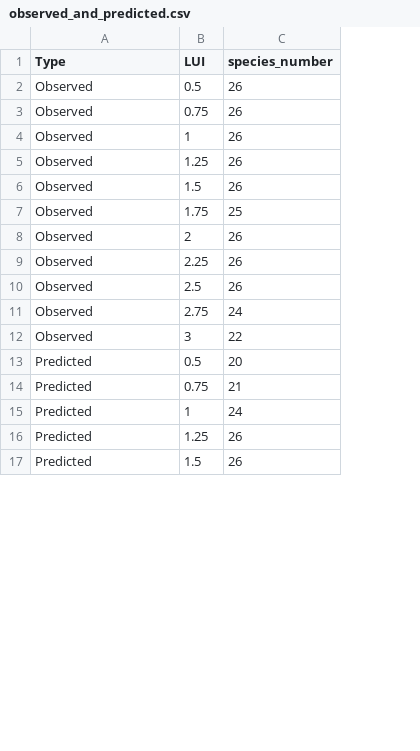
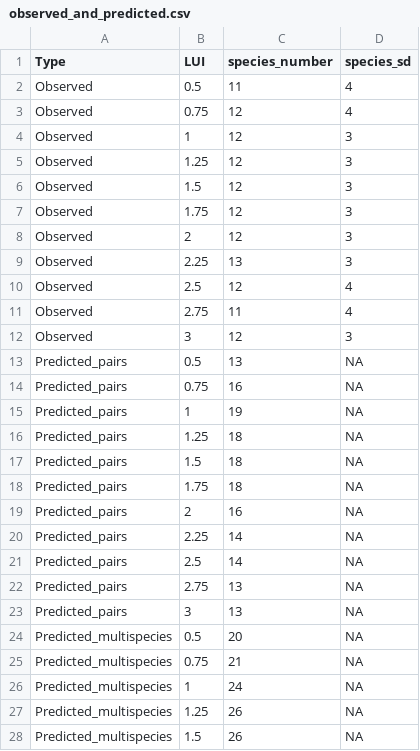
Before and after one commit to oscargodoy/LUI_coexistence, a CSV file: results/observed_and_predicted.csv, drawn as a sheet; only a part is shown; addresses are those after the commit; the diff covers the shown part only; the diff names each change by its address in the sheet, - before the commit and + after, or states it on an @@ line.

```diff
--- a/results/observed_and_predicted.csv
+++ b/results/observed_and_predicted.csv
+column D (species_sd), rows 2-12: 4 | 4 | 3 | 3 | 3 | 3 | 3 | 3 | 4 | 4 | 3; rows 24-28: all NA
-C2 (species_number): 26
+C2 (species_number): 11
-C3:C6 (species_number): 26
+C3:C6 (species_number): 12
-C7 (species_number): 25
+C7 (species_number): 12
-C8 (species_number): 26
+C8 (species_number): 12
-C9 (species_number): 26
+C9 (species_number): 13
-C10 (species_number): 26
+C10 (species_number): 12
-C11 (species_number): 24
+C11 (species_number): 11
-C12 (species_number): 22
+C12 (species_number): 12
+row 13: Predicted_pairs | 0.5 | 13 | NA
+row 14: Predicted_pairs | 0.75 | 16 | NA
+row 15: Predicted_pairs | 1 | 19 | NA
+row 16: Predicted_pairs | 1.25 | 18 | NA
+row 17: Predicted_pairs | 1.5 | 18 | NA
+row 18: Predicted_pairs | 1.75 | 18 | NA
+row 19: Predicted_pairs | 2 | 16 | NA
+row 20: Predicted_pairs | 2.25 | 14 | NA
+row 21: Predicted_pairs | 2.5 | 14 | NA
+row 22: Predicted_pairs | 2.75 | 13 | NA
+row 23: Predicted_pairs | 3 | 13 | NA
-A24:A28 (Type): Predicted
+A24:A28 (Type): Predicted_multispecies
```
Also changed, not shown: 6 edited cells elsewhere in this file, 29 other files.
